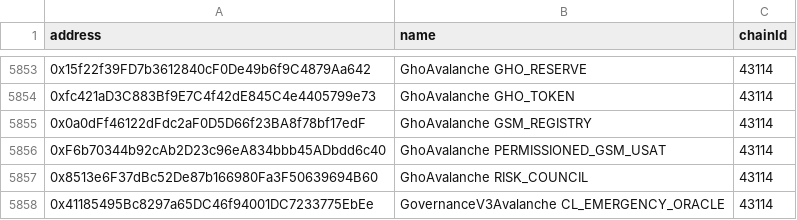
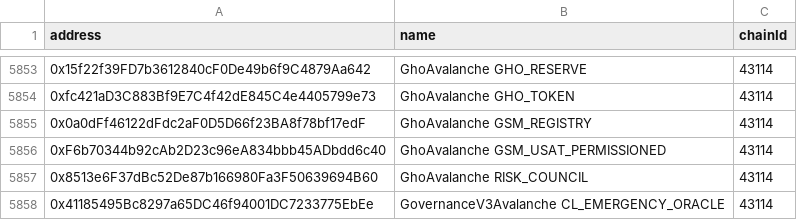
Before and after one commit to aave-dao/aave-address-book, a CSV file: safe.csv, drawn as a sheet; only a part is shown, gaps mark what is left out.

Commit message:
fix: rename PERMISSIONED_GSM_USAT to GSM_USAT_PERMISSIONED

```diff
--- a/safe.csv
+++ b/safe.csv
@@ -5855,3 +5855,3 @@ address,name,chainId
 0x0a0dFf46122dFdc2aF0D5D66f23BA8f78bf17edF,GhoAvalanche GSM_REGISTRY,43114
-0xF6b70344b92cAb2D23c96eA834bbb45ADbdd6c40,GhoAvalanche PERMISSIONED_GSM_USAT,43114
+0xF6b70344b92cAb2D23c96eA834bbb45ADbdd6c40,GhoAvalanche GSM_USAT_PERMISSIONED,43114
 0x8513e6F37dBc52De87b166980Fa3F50639694B60,GhoAvalanche RISK_COUNCIL,43114
```
Also changed, not shown: 3 other files.
